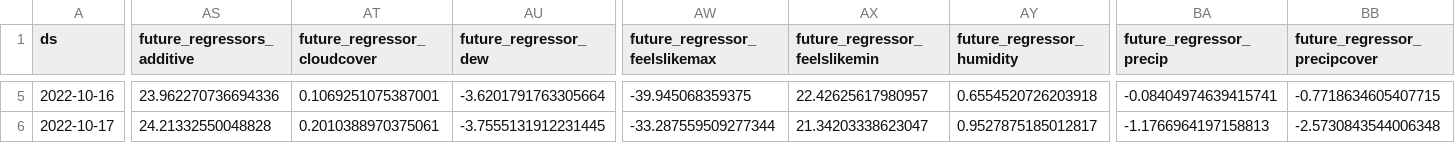
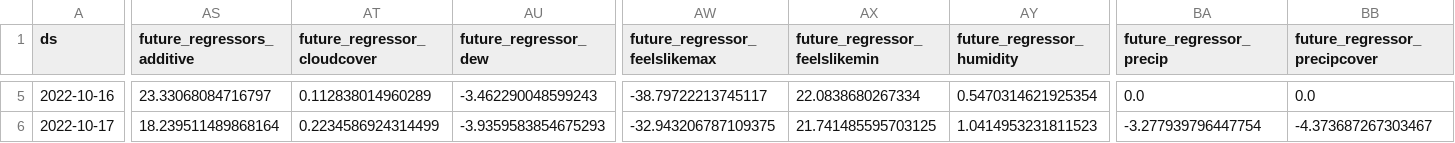
Before and after one commit to drdevinhopkins/hourly-report-neuralprophet, a CSV file: forecasts/daily_visits_with_weather_raw.csv, drawn as a sheet; only a part is shown, gaps mark what is left out; the diff covers the shown part only; the diff names each change by its address in the sheet, - before the commit and + after, or states it on an @@ line.

```diff
--- a/forecasts/daily_visits_with_weather_raw.csv
+++ b/forecasts/daily_visits_with_weather_raw.csv
-AS5 (future_regressors_additive): 23.962270736694336
+AS5 (future_regressors_additive): 23.33068084716797
-AT5 (future_regressor_cloudcover): 0.1069251075387001
+AT5 (future_regressor_cloudcover): 0.112838014960289
-AU5 (future_regressor_dew): -3.6201791763305664
+AU5 (future_regressor_dew): -3.462290048599243
-AW5 (future_regressor_feelslikemax): -39.945068359375
+AW5 (future_regressor_feelslikemax): -38.79722213745117
-AX5 (future_regressor_feelslikemin): 22.42625617980957
+AX5 (future_regressor_feelslikemin): 22.0838680267334
-AY5 (future_regressor_humidity): 0.6554520726203918
+AY5 (future_regressor_humidity): 0.5470314621925354
-BA5 (future_regressor_precip): -0.08404974639415741
+BA5 (future_regressor_precip): 0.0
-BB5 (future_regressor_precipcover): -0.7718634605407715
+BB5 (future_regressor_precipcover): 0.0
-AS6 (future_regressors_additive): 24.21332550048828
+AS6 (future_regressors_additive): 18.239511489868164
-AT6 (future_regressor_cloudcover): 0.2010388970375061
+AT6 (future_regressor_cloudcover): 0.2234586924314499
-AU6 (future_regressor_dew): -3.7555131912231445
+AU6 (future_regressor_dew): -3.9359583854675293
-AW6 (future_regressor_feelslikemax): -33.287559509277344
+AW6 (future_regressor_feelslikemax): -32.943206787109375
-AX6 (future_regressor_feelslikemin): 21.34203338623047
+AX6 (future_regressor_feelslikemin): 21.741485595703125
-AY6 (future_regressor_humidity): 0.9527875185012817
+AY6 (future_regressor_humidity): 1.0414953231811523
-BA6 (future_regressor_precip): -1.1766964197158813
+BA6 (future_regressor_precip): -3.277939796447754
-BB6 (future_regressor_precipcover): -2.5730843544006348
+BB6 (future_regressor_precipcover): -4.373687267303467
```
Also changed, not shown: 101 edited cells elsewhere in this file, forecasts/inflow_with_weather.csv, forecasts/inflow_with_weather_raw.csv, 11 other files.
